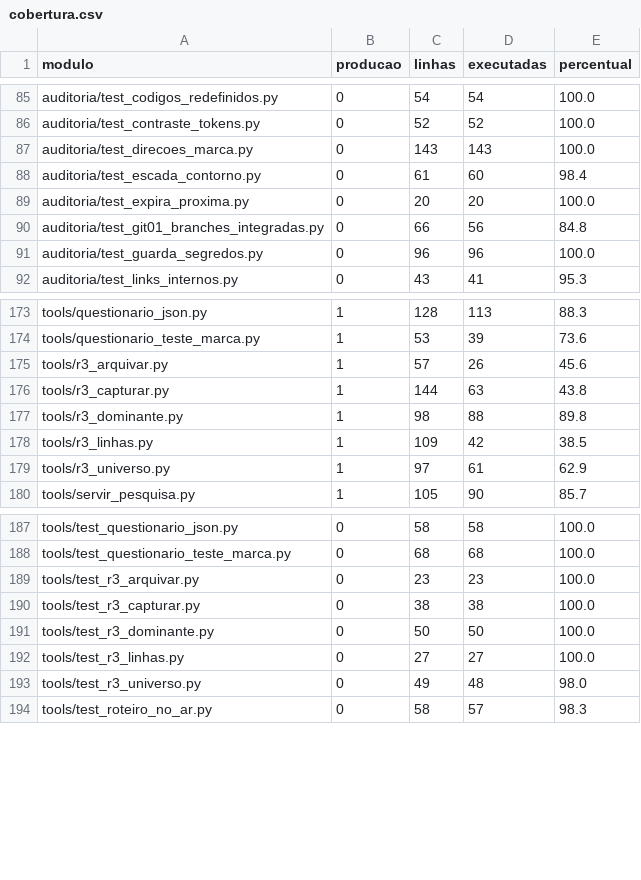
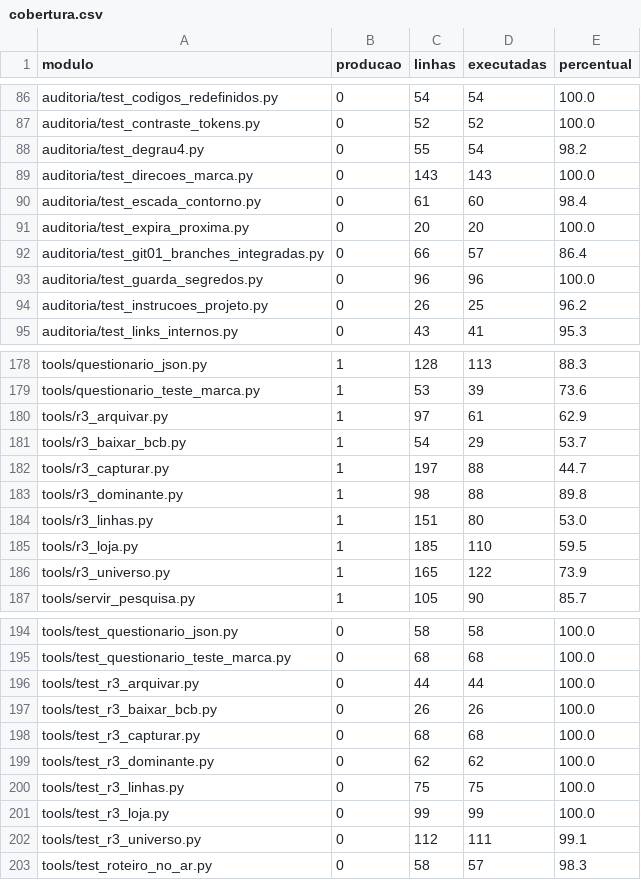
Before and after one commit to OsvaldoSantana/meol, a CSV file: docs/metricas/cobertura.csv, drawn as a sheet; only a part is shown, gaps mark what is left out; the diff covers the shown part only.

```diff
--- a/docs/metricas/cobertura.csv
+++ b/docs/metricas/cobertura.csv
@@ -86,2 +87,3 @@ auditoria/test_codigos_redefinidos.py;0;54;54;100.0
 auditoria/test_contraste_tokens.py;0;52;52;100.0
+auditoria/test_degrau4.py;0;55;54;98.2
 auditoria/test_direcoes_marca.py;0;143;143;100.0
@@ -89,4 +91,5 @@ auditoria/test_escada_contorno.py;0;61;60;98.4
 auditoria/test_expira_proxima.py;0;20;20;100.0
-auditoria/test_git01_branches_integradas.py;0;66;56;84.8
+auditoria/test_git01_branches_integradas.py;0;66;57;86.4
 auditoria/test_guarda_segredos.py;0;96;96;100.0
+auditoria/test_instrucoes_projeto.py;0;26;25;96.2
 auditoria/test_links_internos.py;0;43;41;95.3
@@ -174,7 +179,9 @@ tools/questionario_json.py;1;128;113;88.3
 tools/questionario_teste_marca.py;1;53;39;73.6
-tools/r3_arquivar.py;1;57;26;45.6
-tools/r3_capturar.py;1;144;63;43.8
+tools/r3_arquivar.py;1;97;61;62.9
+tools/r3_baixar_bcb.py;1;54;29;53.7
+tools/r3_capturar.py;1;197;88;44.7
 tools/r3_dominante.py;1;98;88;89.8
-tools/r3_linhas.py;1;109;42;38.5
-tools/r3_universo.py;1;97;61;62.9
+tools/r3_linhas.py;1;151;80;53.0
+tools/r3_loja.py;1;185;110;59.5
+tools/r3_universo.py;1;165;122;73.9
 tools/servir_pesquisa.py;1;105;90;85.7
@@ -188,7 +195,9 @@ tools/test_questionario_json.py;0;58;58;100.0
 tools/test_questionario_teste_marca.py;0;68;68;100.0
-tools/test_r3_arquivar.py;0;23;23;100.0
-tools/test_r3_capturar.py;0;38;38;100.0
-tools/test_r3_dominante.py;0;50;50;100.0
-tools/test_r3_linhas.py;0;27;27;100.0
-tools/test_r3_universo.py;0;49;48;98.0
+tools/test_r3_arquivar.py;0;44;44;100.0
+tools/test_r3_baixar_bcb.py;0;26;26;100.0
+tools/test_r3_capturar.py;0;68;68;100.0
+tools/test_r3_dominante.py;0;62;62;100.0
+tools/test_r3_linhas.py;0;75;75;100.0
+tools/test_r3_loja.py;0;99;99;100.0
+tools/test_r3_universo.py;0;112;111;99.1
 tools/test_roteiro_no_ar.py;0;58;57;98.3
```
Also changed, not shown: 3 added rows and 9 edited cells elsewhere in this file.
